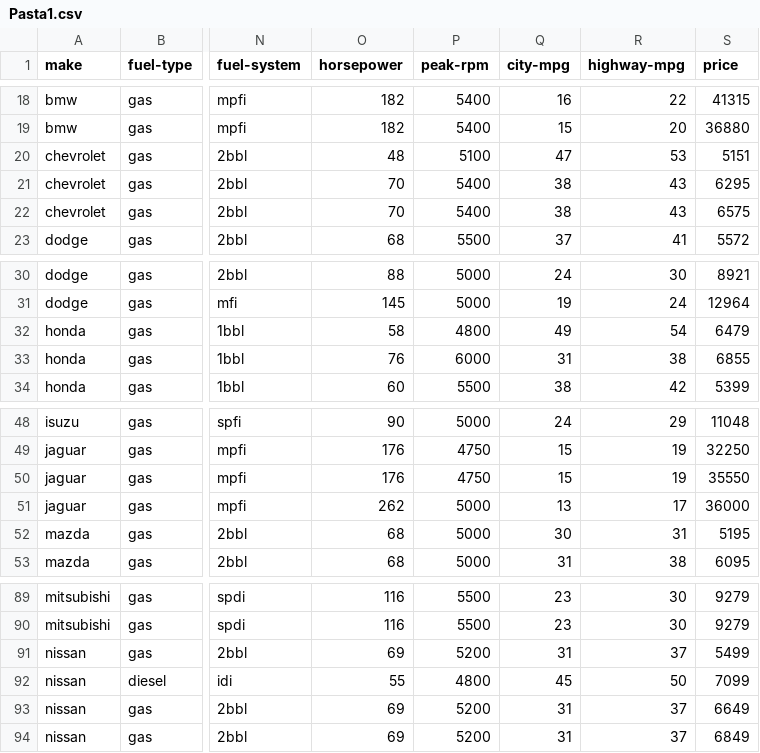
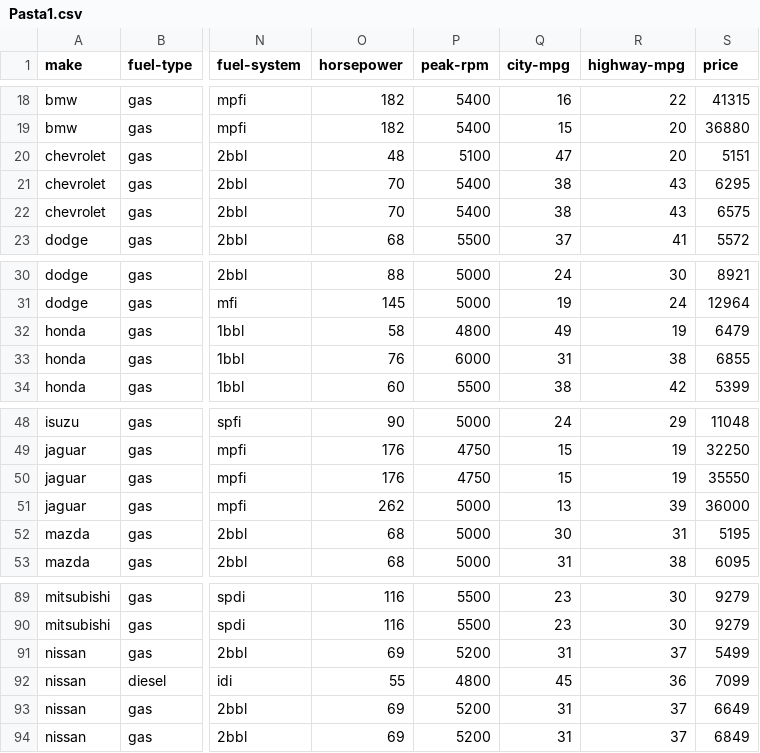
Before and after one commit to sanchesprogramer/Inteligencia-Artificial, a CSV file: Pasta1.csv, drawn as a sheet; only a part is shown, gaps mark what is left out; the diff names each change by its address in the sheet, - before the commit and + after, or states it on an @@ line.

Commit message:
Add files via upload

```diff
--- a/Pasta1.csv
+++ b/Pasta1.csv
-R20 (highway-mpg): 53
+R20 (highway-mpg): 20
-R32 (highway-mpg): 54
+R32 (highway-mpg): 19
-R51 (highway-mpg): 17
+R51 (highway-mpg): 39
-R92 (highway-mpg): 50
+R92 (highway-mpg): 36
```
